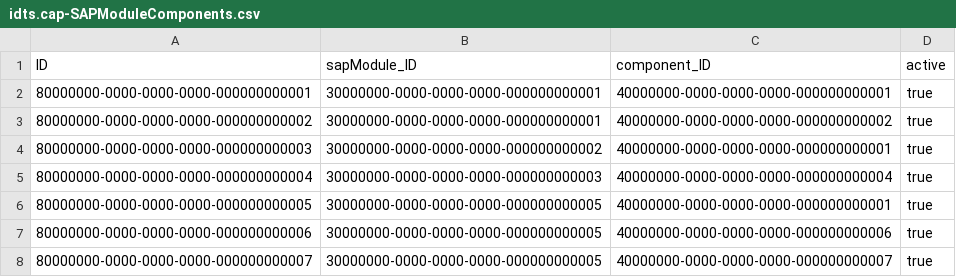
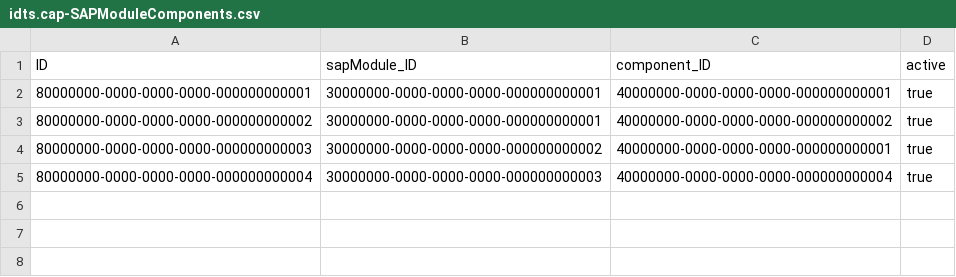
Before and after one commit to DarwinDO/IDTS-SAP01, a CSV file: db/data/idts.cap-SAPModuleComponents.csv, drawn as a sheet; the diff names each change by its address in the sheet, - before the commit and + after, or states it on an @@ line.

Commit message:
fix(wp4): refine assignee value help and remove sap module placeholder

```diff
--- a/db/data/idts.cap-SAPModuleComponents.csv
+++ b/db/data/idts.cap-SAPModuleComponents.csv
-row 6: 80000000-0000-0000-0000-000000000005 | 30000000-0000-0000-0000-000000000005 | 40000000-0000-0000-0000-000000000001 | true
-row 7: 80000000-0000-0000-0000-000000000006 | 30000000-0000-0000-0000-000000000005 | 40000000-0000-0000-0000-000000000006 | true
-row 8: 80000000-0000-0000-0000-000000000007 | 30000000-0000-0000-0000-000000000005 | 40000000-0000-0000-0000-000000000007 | true
```
Also changed, not shown: db/data/idts.cap-Bugs.csv, db/data/idts.cap-SAPModules.csv, 18 other files.
